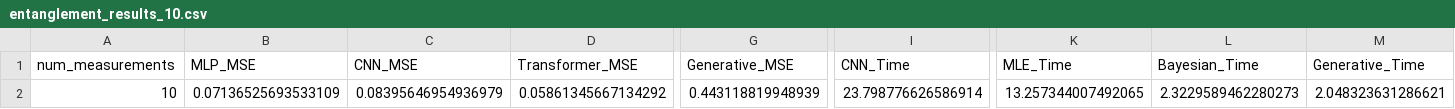
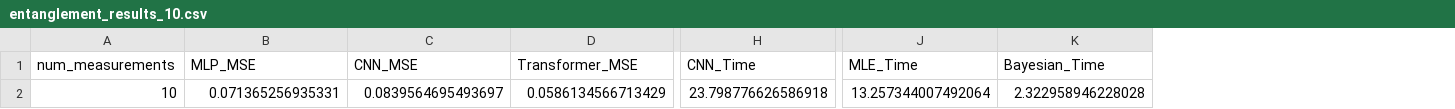
Before and after one commit to rithvik1122/MLEntChar, a CSV file: entanglement_results_10.csv, drawn as a sheet; only a part is shown, gaps mark what is left out; removed rows and columns are numbered as before the commit, all else as after; the diff names each change by its address in the sheet, - before the commit and + after, or states it on an @@ line.

```diff
--- a/entanglement_results_10.csv
+++ b/entanglement_results_10.csv
-column G (Generative_MSE), row 2: 0.443118819948939
-column M (Generative_Time), row 2: 2.048323631286621
-B2 (MLP_MSE): 0.07136525693533109
+B2 (MLP_MSE): 0.071365256935331
-C2 (CNN_MSE): 0.08395646954936979
+C2 (CNN_MSE): 0.0839564695493697
-D2 (Transformer_MSE): 0.05861345667134292
+D2 (Transformer_MSE): 0.0586134566713429
-H2 (CNN_Time): 23.798776626586914
+H2 (CNN_Time): 23.798776626586918
-J2 (MLE_Time): 13.257344007492065
+J2 (MLE_Time): 13.257344007492064
-K2 (Bayesian_Time): 2.3229589462280273
+K2 (Bayesian_Time): 2.322958946228028
```
Also changed, not shown: entanglement_results.csv, entanglement_results_20.csv, 34 other files.
